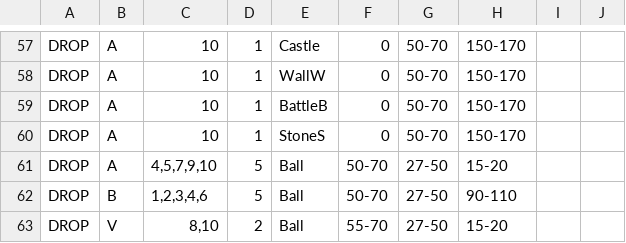
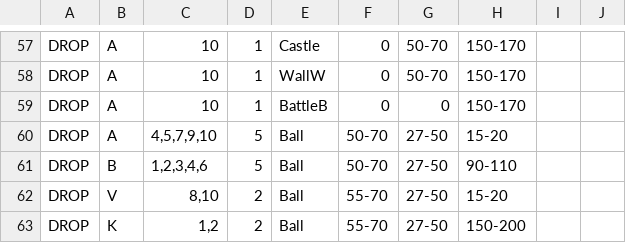
Before and after one commit to ChackBR/MyBot_v7, a CSV file: CSV/Attack/ElectroLoon_321_by_ZECK_&_Chack[TH11-12].csv, drawn as a sheet; only a part is shown, gaps mark what is left out; the shorter side is filled out with more unchanged rows.

```diff
--- a/CSV/Attack/ElectroLoon_321_by_ZECK_&_Chack[TH11-12].csv
+++ b/CSV/Attack/ElectroLoon_321_by_ZECK_&_Chack[TH11-12].csv
@@ -58,4 +58,3 @@ DROP  |A          |10         |1          |Castle     |0          |50-70      |1
 DROP  |A          |10         |1          |WallW      |0          |50-70      |150-170    |           |           |
-DROP  |A          |10         |1          |BattleB    |0          |50-70      |150-170    |           |           |
-DROP  |A          |10         |1          |StoneS     |0          |50-70      |150-170    |           |
+DROP  |A          |10         |1          |BattleB    |0          |0          |150-170    |           |           |
 DROP  |A          |4,5,7,9,10 |5          |Ball       |50-70      |27-50      |15-20      |           |           |
```
Also changed, not shown: CSV/Attack/ElectroLoon_322_by_ZECK_&_Chack[TH11-12].csv, 4 other files.
